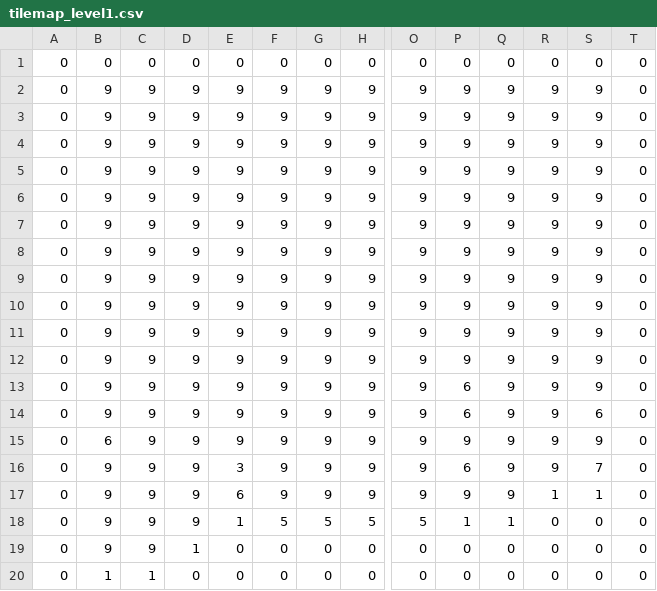
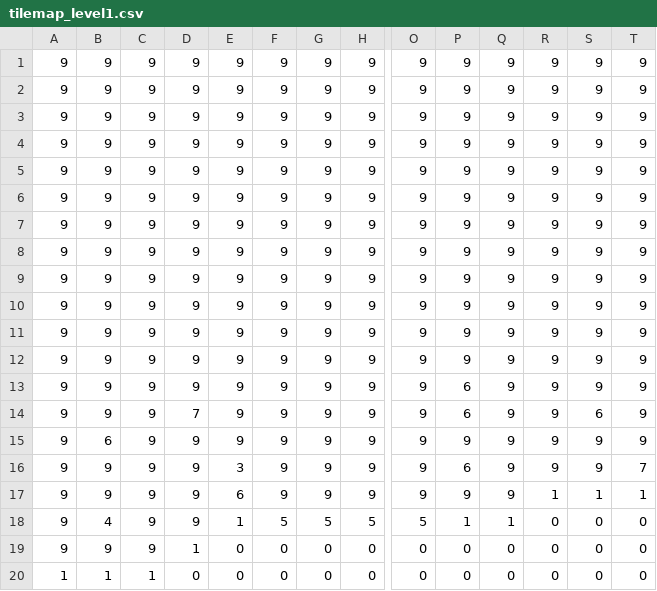
Before and after one commit to felicitasyeboah/rma-ws21-jumpnrun, a CSV file: map_data/tilemap_level1.csv, drawn as a sheet; only a part is shown, gaps mark what is left out; removed rows and columns are numbered as before the commit, all else as after; rows hold the shown columns only; the diff names each change by its address in the sheet, - before the commit and + after, or states it on an @@ line.

Commit message:
changed tilemap and collisionmap, added heartIcons to tileset

```diff
--- a/map_data/tilemap_level1.csv
+++ b/map_data/tilemap_level1.csv
-row 1: 0 | 0 | 0 | 0 | 0 | 0 | 0 | 0 | 0 | 0 | 0 | 0 | 0 | 0
-A1:A11: 0
+A1:A11: 9
-T1:T11: 0
+T1:T11: 9
+row 12: 9 | 9 | 9 | 9 | 9 | 9 | 9 | 9 | 9 | 9 | 9 | 9 | 9 | 9
-A13:A19: 0
+A13:A19: 9
-T13:T15: 0
+T13:T15: 9
-D14: 9
+D14: 7
-S16: 7
+S16: 9
-T16: 0
+T16: 7
-T17: 0
+T17: 1
-B18: 9
+B18: 4
-A20: 0
+A20: 1
```
Also changed, not shown: 3 other files.
